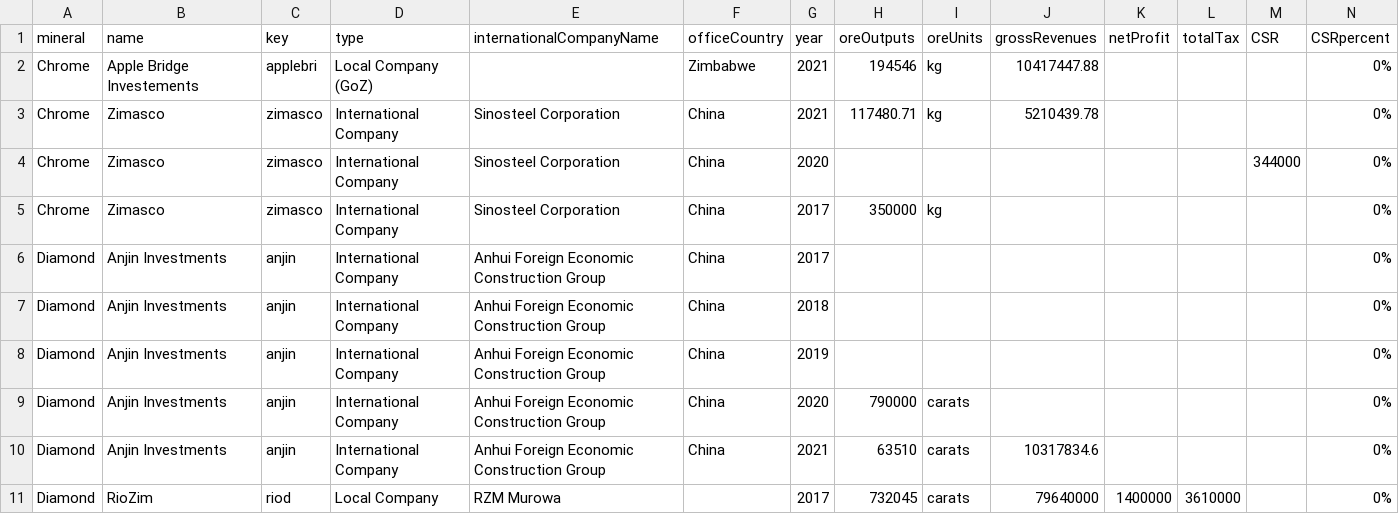
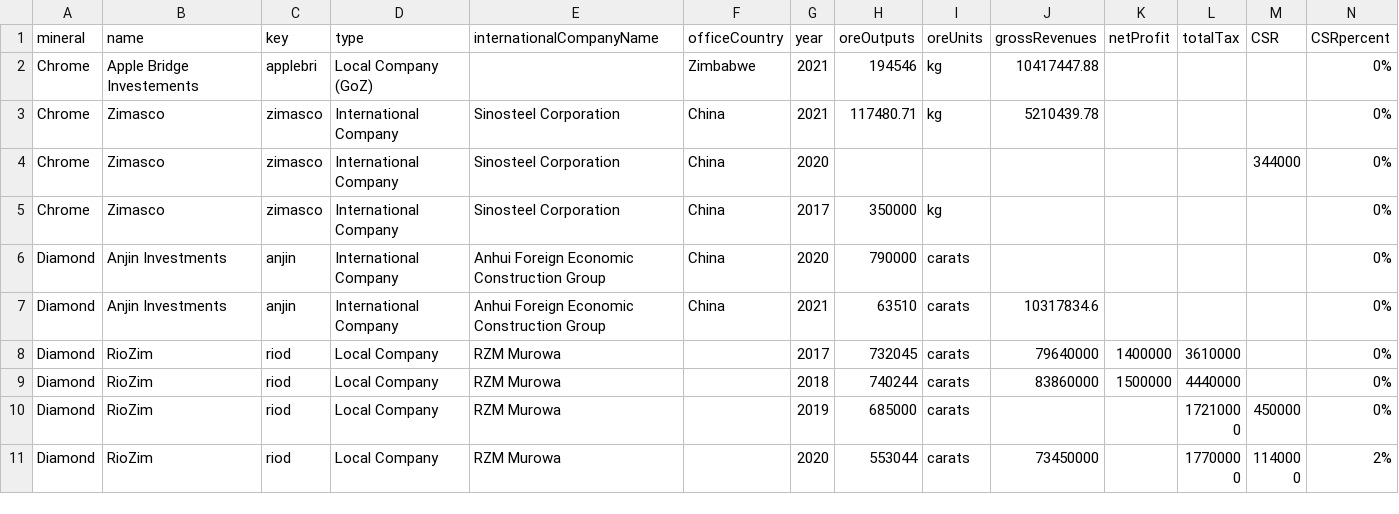
Before and after one commit to SIVIO-Institute/MRMI, a CSV file: MRMI all data.csv, drawn as a sheet; only a part is shown; the shorter side is filled out with more unchanged rows; rows hold the shown columns only; the diff names each change by its address in the sheet, - before the commit and + after, or states it on an @@ line.

Commit message:
Update MRMI all data.csv

```diff
--- a/MRMI all data.csv
+++ b/MRMI all data.csv
-row 6: Diamond | Anjin Investments | anjin | International Company | Anhui Foreign Economic Construction Group | China | 2017 |  |  |  |  |  |  | 0%
-row 7: Diamond | Anjin Investments | anjin | International Company | Anhui Foreign Economic Construction Group | China | 2018 |  |  |  |  |  |  | 0%
-row 8: Diamond | Anjin Investments | anjin | International Company | Anhui Foreign Economic Construction Group | China | 2019 |  |  |  |  |  |  | 0%
```
